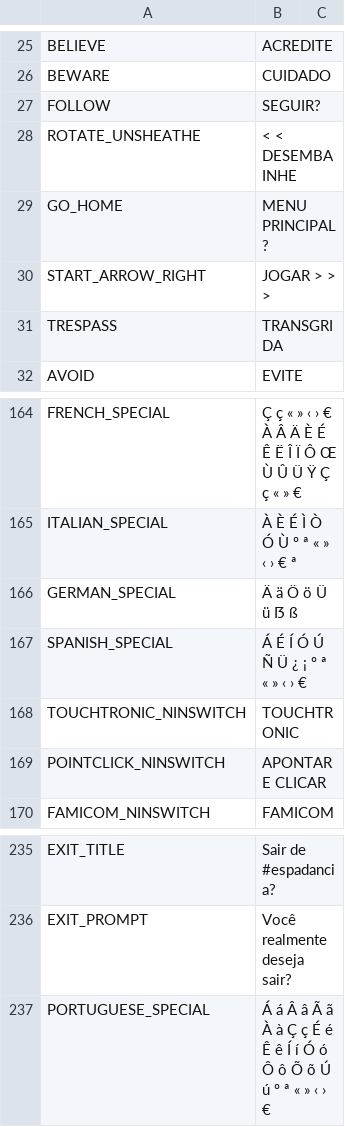
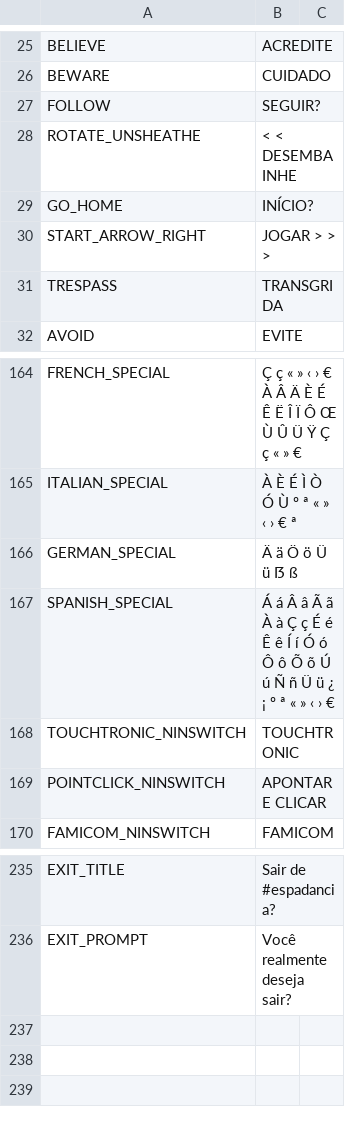
Before and after one commit to cesardeg/swordable, a TSV file: data/locales/portuguese/strings.tsv, drawn as a sheet; only a part is shown, gaps mark what is left out.

```diff
--- a/data/locales/portuguese/strings.tsv
+++ b/data/locales/portuguese/strings.tsv
@@ -28,3 +28,3 @@ FOLLOW	SEGUIR?
 ROTATE_UNSHEATHE	< < DESEMBAINHE	
-GO_HOME	MENU PRINCIPAL?	
+GO_HOME	INÍCIO?	
 START_ARROW_RIGHT	JOGAR > > >	
@@ -166,3 +166,3 @@ ITALIAN_SPECIAL	À È É Ì Ò Ó Ù º ª « » ‹ › € ª
 GERMAN_SPECIAL	Ä ä Ö ö Ü ü ẞ ß	
-SPANISH_SPECIAL	Á É Í Ó Ú Ñ Ü ¿ ¡ º ª « » ‹ › €	
+SPANISH_SPECIAL	Á á Â â Ã ã À à Ç ç É é Ê ê Í í Ó ó Ô ô Õ õ Ú ú Ñ ñ Ü ü ¿ ¡ º ª « » ‹ › €	
 TOUCHTRONIC_NINSWITCH	TOUCHTRONIC	
@@ -236,2 +236 @@ EXIT_TITLE	Sair de #espadancia?
 EXIT_PROMPT	Você realmente deseja sair?	
-PORTUGUESE_SPECIAL	Á á Â â Ã ã À à Ç ç É é Ê ê Í í Ó ó Ô ô Õ õ Ú ú º ª « » ‹ › €	
```
Also changed, not shown: data/locales/portuguese/dialog.tsv, data/locales/spanish/dialog.tsv, 2 other files.
